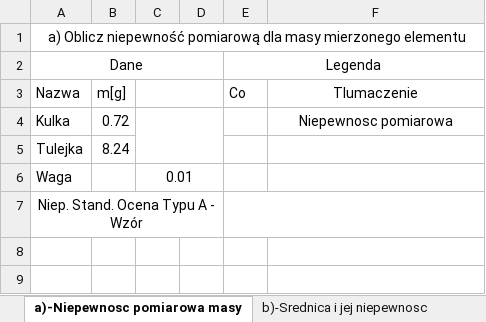
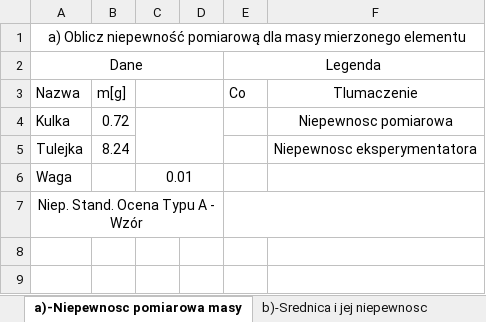
Before and after one commit to trunksBT/TempForSchool, an Excel workbook: Fizyka_Sprawka/Cw100_Kulki_Tuleje_Gestosc.xlsx, sheet a)-Niepewnosc pomiarowa masy, drawn as a sheet; only a part is shown; values as stored, in another font and other column widths than the file's, no borders; charts and pictures not drawn; the diff names each change by its address in the sheet, - before the commit and + after, or states it on an @@ line.

Commit message:
T1: (a) Roundoup; T2: (b) Niepewnosc a, b, a and b

```diff
--- a/Fizyka_Sprawka/Cw100_Kulki_Tuleje_Gestosc.xlsx (sheet a)-Niepewnosc pomiarowa masy)
+++ b/Fizyka_Sprawka/Cw100_Kulki_Tuleje_Gestosc.xlsx (sheet a)-Niepewnosc pomiarowa masy)
-F5: (empty)
+F5: Niepewnosc eksperymentatora
```
Also changed, not shown: sheet b)-Srednica i jej niepewnosc, charts or pictures.
